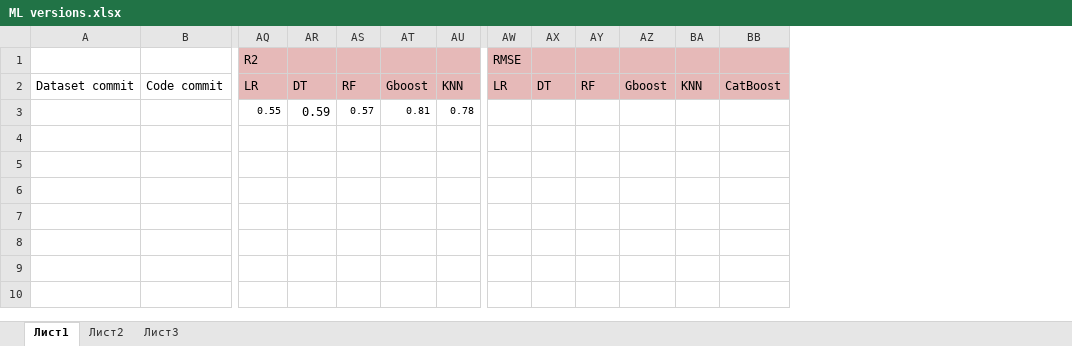
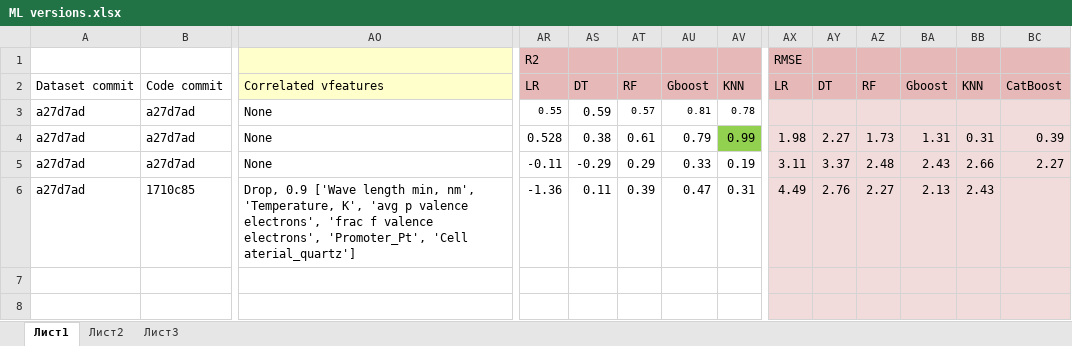
Before and after one commit to NikitaDavydov02/Perovskite-liked-oxides-bandgap-prediction, an Excel workbook: Code/ML versions.xlsx, sheet Лист1, drawn as a sheet; only a part is shown, gaps mark what is left out; values as stored, in another font and other column widths than the file's, no borders; addresses are those after the commit; rows hold the shown columns only; the diff covers the shown part only; the diff names each change by its address in the sheet, - before the commit and + after, or states it on an @@ line.

Commit message:
ML code version 1.2

```diff
--- a/Code/ML versions.xlsx (sheet Лист1)
+++ b/Code/ML versions.xlsx (sheet Лист1)
+column AO, rows 2-4: Correlated vfeatures | None | None
-A3:A4: (empty)
+A3:A4: a27d7ad
-B3:B4: (empty)
+B3:B4: a27d7ad
-AX3:BC4 fill: none
+AX3:BC4 fill: #F2DCDB
-AR4: (empty)
+AR4: 0.528
-AS4: (empty)
+AS4: 0.38
-AT4: (empty)
+AT4: 0.61
-AU4: (empty)
+AU4: 0.79
-AV4: (empty)
+AV4: 0.99
-AV4 fill: none
+AV4 fill: #92D050
-AX4: (empty)
+AX4: 1.98
-AY4: (empty)
+AY4: 2.27
-AZ4: (empty)
+AZ4: 1.73
-BA4: (empty)
+BA4: 1.31
-BB4: (empty)
+BB4: 0.31
-BC4: (empty)
+BC4: 0.39
+row 5: a27d7ad | a27d7ad | None | -0.11 | -0.29 | 0.29 | 0.33 | 0.19 | 3.11 | 3.37 | 2.48 | 2.43 | 2.66 | 2.27
+row 6: a27d7ad | 1710c85 | Drop, 0.9 ['Wave length min, nm', 'Temperature, K', 'avg p valence electrons', 'frac f valence electrons', 'Promoter_Pt', 'Cell aterial_quartz'] | -1.36 | 0.11 | 0.39 | 0.47 | 0.31 | 4.49 | 2.76 | 2.27 | 2.13 | 2.43
-AX7:BC7 fill: none
+AX7:BC7 fill: #F2DCDB
+row 8: (empty)
```
Also changed, not shown: 2 edited cells elsewhere in this sheet, 1 other file.
